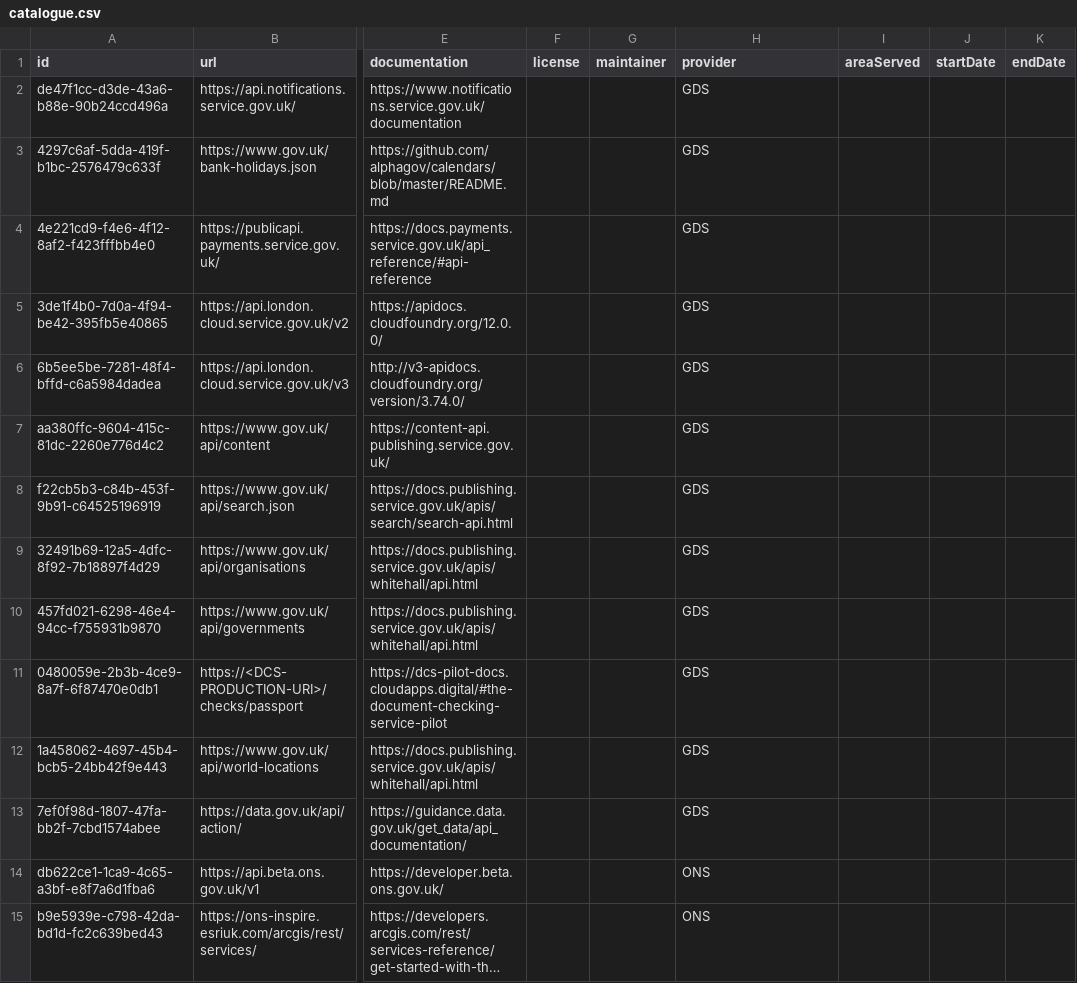
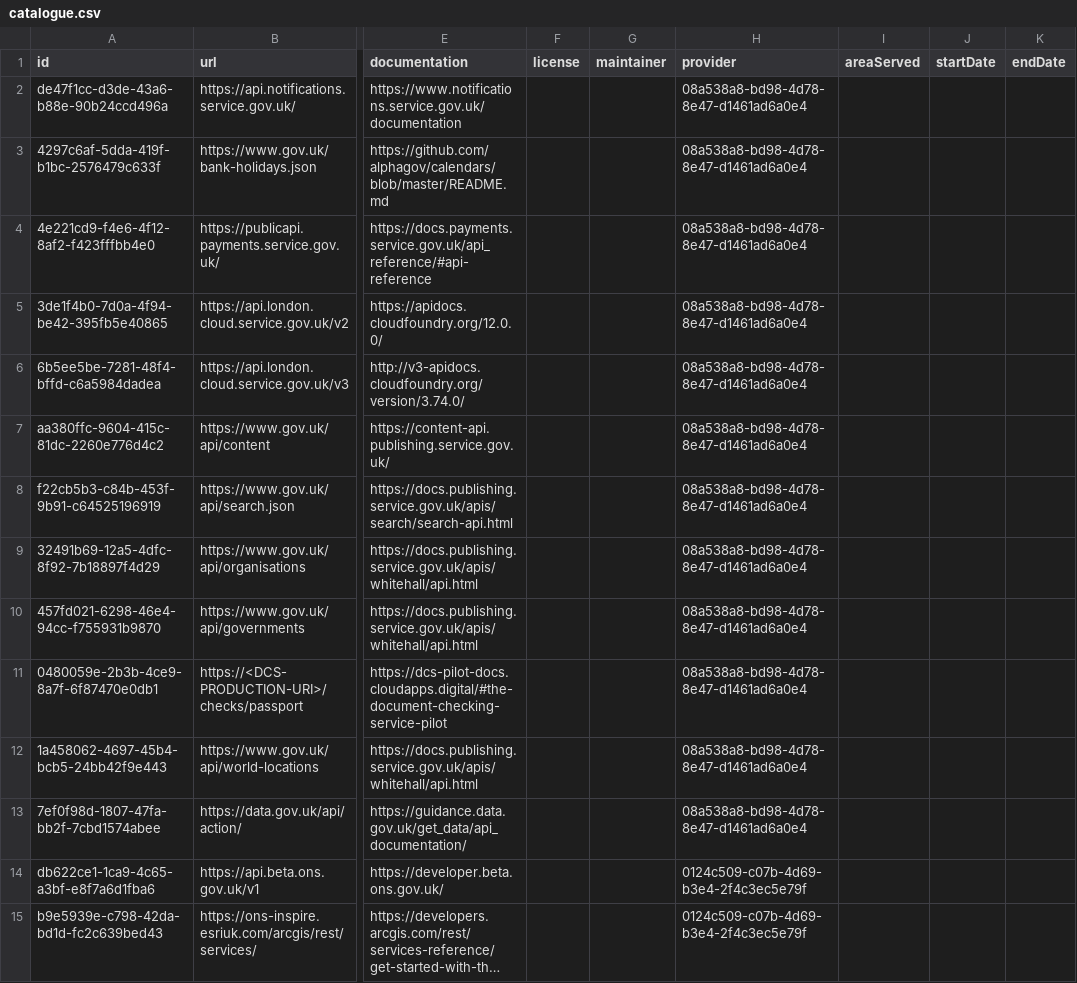
Before and after one commit to co-cddo/api-catalogue, a CSV file: data/catalogue.csv, drawn as a sheet; only a part is shown, gaps mark what is left out; long unchanged cells end in …; the diff covers the shown part only; the diff names each change by its address in the sheet, - before the commit and + after, or states it on an @@ line.

```diff
--- a/data/catalogue.csv
+++ b/data/catalogue.csv
-H2:H13 (provider): GDS
+H2:H13 (provider): 08a538a8-bd98-4d78-8e47-d1461ad6a0e4
-H14:H15 (provider): ONS
+H14:H15 (provider): 0124c509-c07b-4d69-b3e4-2f4c3ec5e79f
```
Also changed, not shown: 148 edited cells elsewhere in this file, data/apic-csvtemplate.csv, data/organisation.csv.
